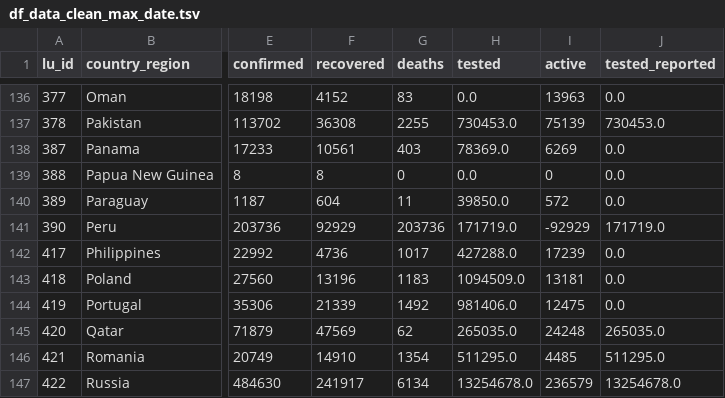
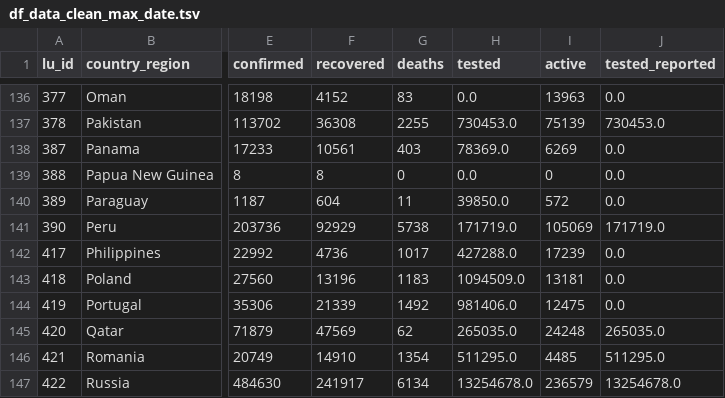
Before and after one commit to v4lue4dded/covid-19, a TSV file: df_data_clean_max_date.tsv, drawn as a sheet; only a part is shown, gaps mark what is left out; the diff names each change by its address in the sheet, - before the commit and + after, or states it on an @@ line.

Commit message:
date update: 2020-06-10 07:00:12

```diff
--- a/df_data_clean_max_date.tsv
+++ b/df_data_clean_max_date.tsv
-G141 (deaths): 203736
+G141 (deaths): 5738
-I141 (active): -92929
+I141 (active): 105069
```
Also changed, not shown: 1 other file.
